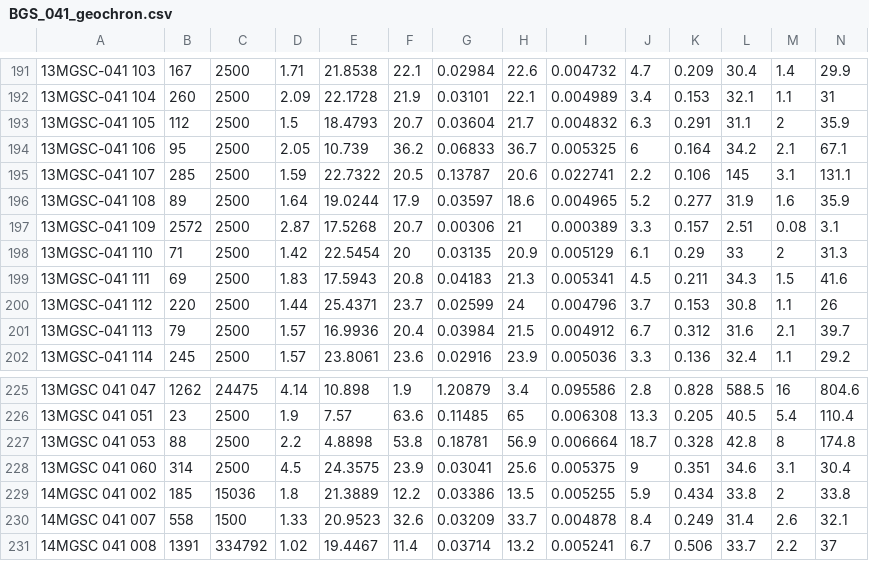
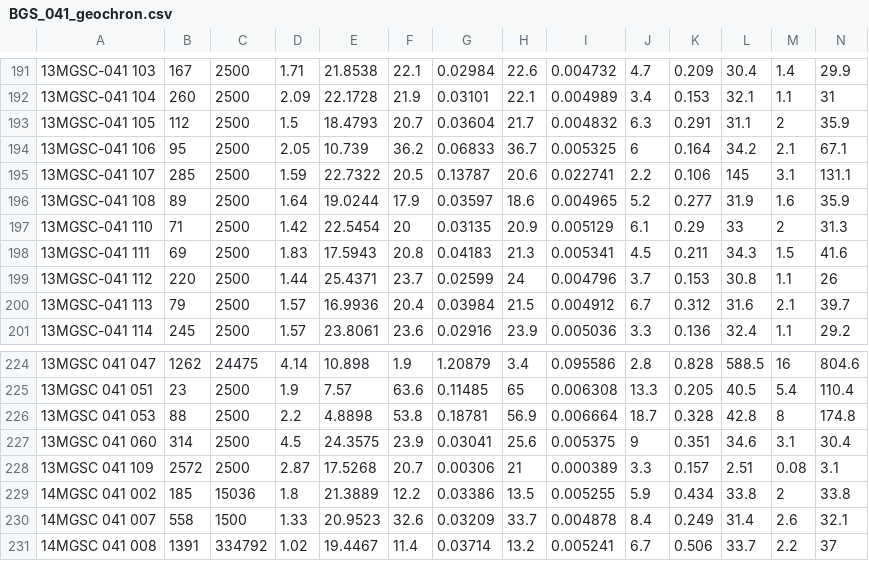
Before and after one commit to triveratops/MS_thesis_Smith_2025, a CSV file: geochron/BGS_041_geochron.csv, drawn as a sheet; only a part is shown, gaps mark what is left out; removed rows and columns are numbered as before the commit, all else as after; rows hold the shown columns only; the diff names each change by its address in the sheet, - before the commit and + after, or states it on an @@ line.

Commit message:
updated 041 to reclassify 2 Ma grain as Rej

```diff
--- a/geochron/BGS_041_geochron.csv
+++ b/geochron/BGS_041_geochron.csv
-row 197: 13MGSC-041 109 | 2572 | 2500 | 2.87 | 17.5268 | 20.7 | 0.00306 | 21 | 0.000389 | 3.3 | 0.157 | 2.51 | 0.08 | 3.1
+row 228: 13MGSC 041 109 | 2572 | 2500 | 2.87 | 17.5268 | 20.7 | 0.00306 | 21 | 0.000389 | 3.3 | 0.157 | 2.51 | 0.08 | 3.1
```
